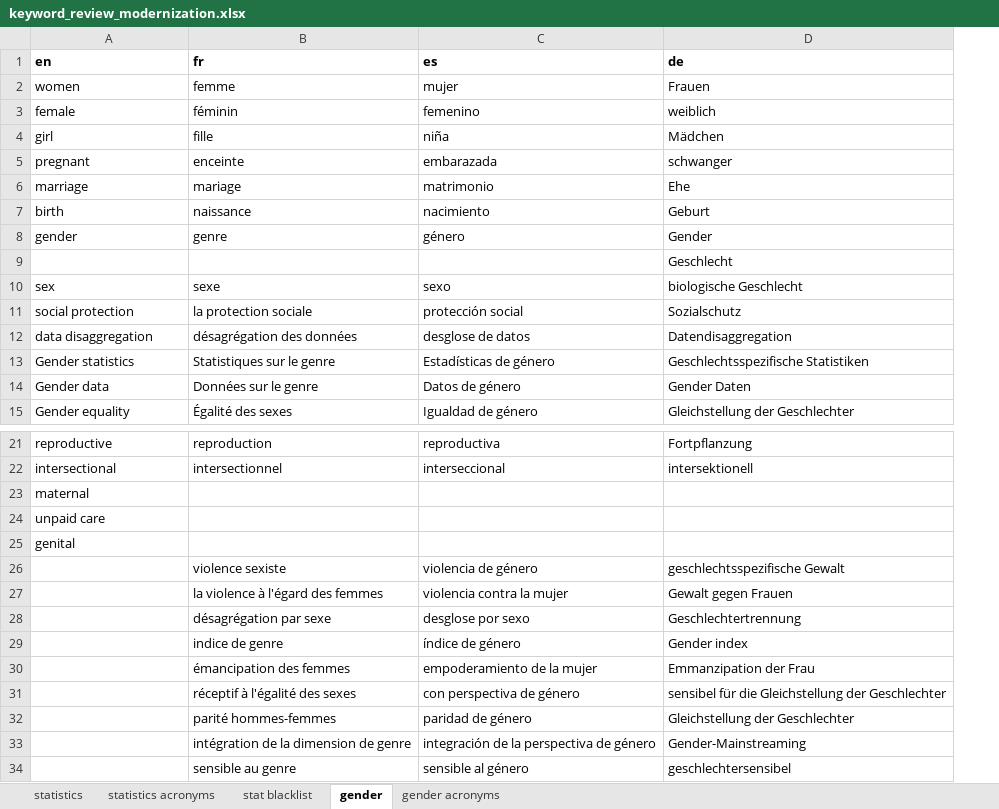
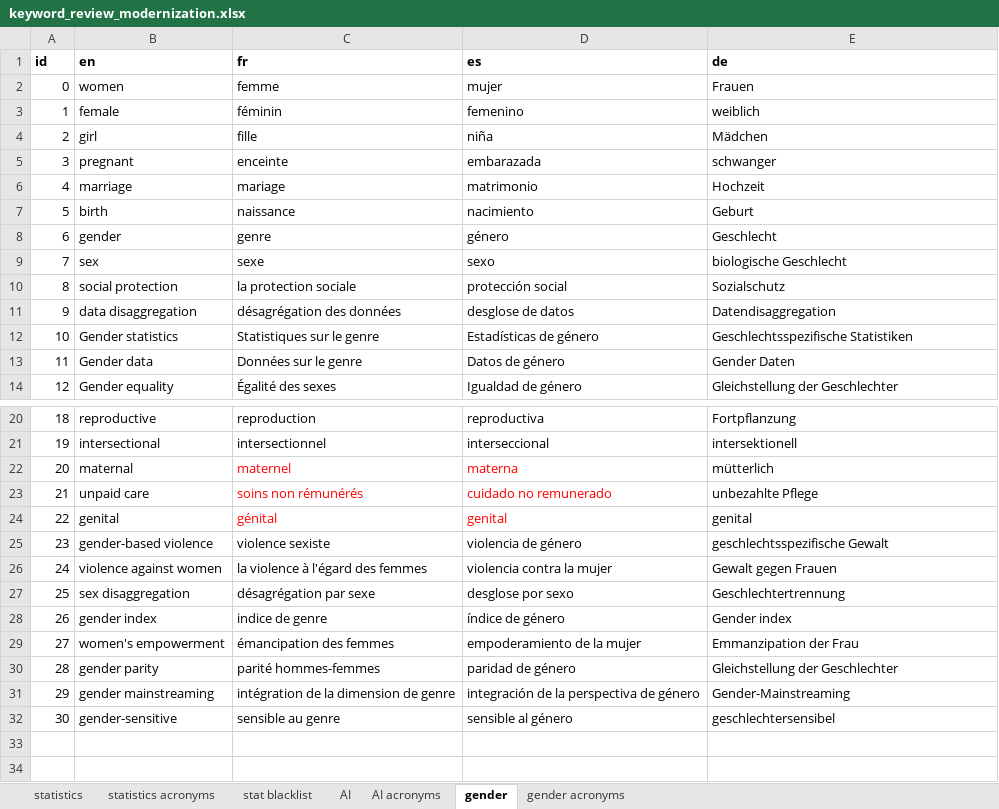
Before and after one commit to PARIS21-DATA/PRESS, an Excel workbook: data/keywords/review/keyword_review_modernization.xlsx, sheet gender, drawn as a sheet; only a part is shown, gaps mark what is left out; values as stored, in another font and other column widths than the file's, no borders; removed rows and columns are numbered as before the commit, all else as after; the diff names each change by its address in the sheet, - before the commit and + after, or states it on an @@ line.

```diff
--- a/data/keywords/review/keyword_review_modernization.xlsx (sheet gender)
+++ b/data/keywords/review/keyword_review_modernization.xlsx (sheet gender)
+sheet tab: AI
+sheet tab: AI acronyms
+column A (id), rows 2-14: 0 | 1 | 2 | 3 | 4 | 5 | 6 | 7 | 8 | 9 | 10 | 11 | 12; rows 20-32: 18 | 19 | 20 | 21 | 22 | 23 | 24 | 25 | 26 | 27 | 28 | 29 | 30
-E6 (de): Ehe
+E6 (de): Hochzeit
-E8 (de): Gender
+E8 (de): Geschlecht
-row 9:  |  |  | Geschlecht
-C22 (fr): (empty)
+C22 (fr): maternel
-D22 (es): (empty)
+D22 (es): materna
-E22 (de): (empty)
+E22 (de): mütterlich
-C23 (fr): (empty)
+C23 (fr): soins non rémunérés
-D23 (es): (empty)
+D23 (es): cuidado no remunerado
-E23 (de): (empty)
+E23 (de): unbezahlte Pflege
-C24 (fr): (empty)
+C24 (fr): génital
-D24 (es): (empty)
+D24 (es): genital
-E24 (de): (empty)
+E24 (de): genital
-B25 (en): (empty)
+B25 (en): gender-based violence
-B26 (en): (empty)
+B26 (en): violence against women
-B27 (en): (empty)
+B27 (en): sex disaggregation
-B28 (en): (empty)
+B28 (en): gender index
-B29 (en): (empty)
+B29 (en): women's empowerment
-row 31:  | réceptif à l'égalité des sexes | con perspectiva de género | sensibel für die Gleichstellung der Geschlechter
-B30 (en): (empty)
+B30 (en): gender parity
-B31 (en): (empty)
+B31 (en): gender mainstreaming
-B32 (en): (empty)
+B32 (en): gender-sensitive
```
Also changed, not shown: sheet statistics, sheet statistics acronyms, sheet gender acronyms, sheet stat blacklist, 3 other files.
